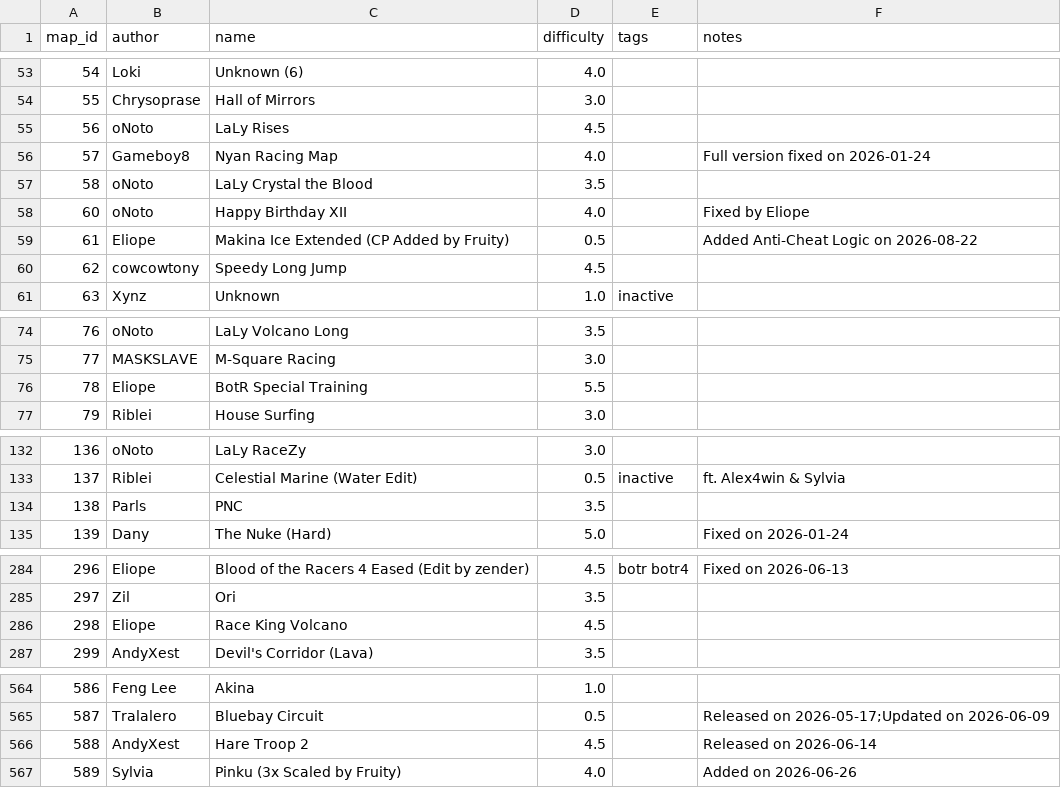
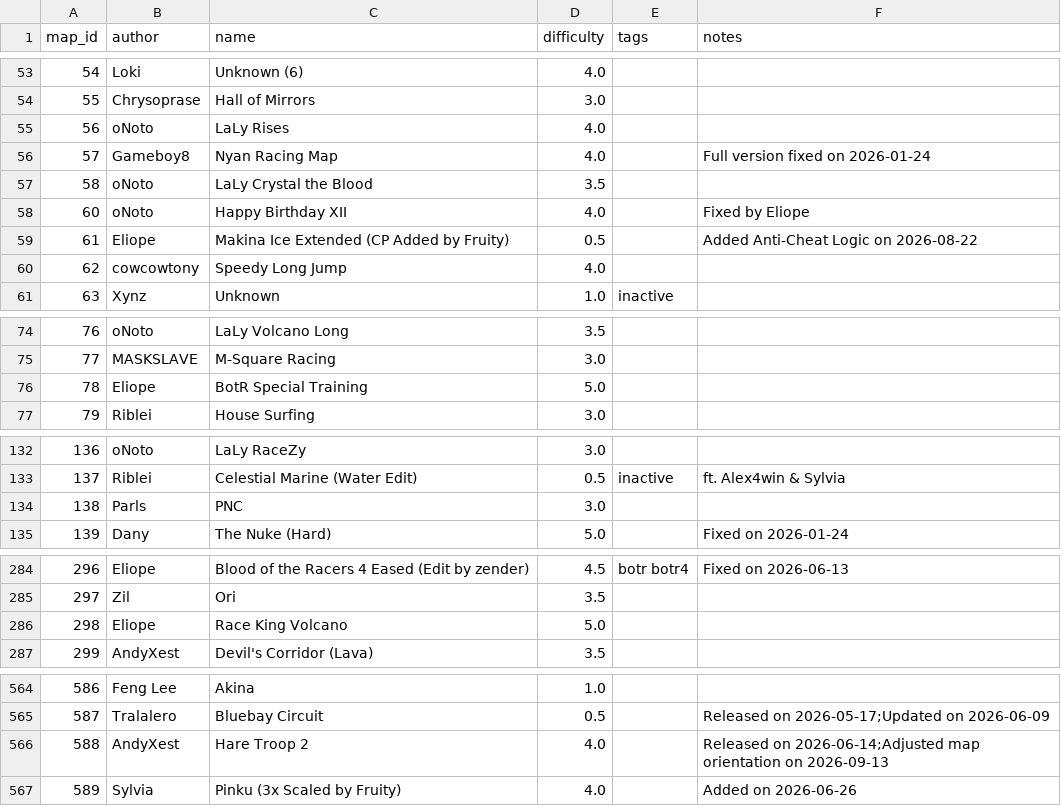
Before and after one commit to vv4t/Aottg2-Racing-Maps, a CSV file: maps.csv, drawn as a sheet; only a part is shown, gaps mark what is left out; the diff covers the shown part only.

Commit message:
Update maps.csv

```diff
--- a/maps.csv
+++ b/maps.csv
@@ -54,3 +54,3 @@ map_id|author|name|difficulty|tags|notes
 55|Chrysoprase|Hall of Mirrors|3.0||
-56|oNoto|LaLy Rises|4.5||
+56|oNoto|LaLy Rises|4.0||
 57|Gameboy8|Nyan Racing Map|4.0||Full version fixed on 2026-01-24
@@ -59,3 +59,3 @@ map_id|author|name|difficulty|tags|notes
 61|Eliope|Makina Ice Extended (CP Added by Fruity)|0.5||Added Anti-Cheat Logic on 2026-08-22
-62|cowcowtony|Speedy Long Jump|4.5||
+62|cowcowtony|Speedy Long Jump|4.0||
 63|Xynz|Unknown|1.0|inactive|
@@ -75,3 +75,3 @@ map_id|author|name|difficulty|tags|notes
 77|MASKSLAVE|M-Square Racing|3.0||
-78|Eliope|BotR Special Training|5.5||
+78|Eliope|BotR Special Training|5.0||
 79|Riblei|House Surfing|3.0||
@@ -133,3 +133,3 @@ map_id|author|name|difficulty|tags|notes
 137|Riblei|Celestial Marine (Water Edit)|0.5|inactive|ft. Alex4win & Sylvia
-138|Parls|PNC|3.5||
+138|Parls|PNC|3.0||
 139|Dany|The Nuke (Hard)|5.0||Fixed on 2026-01-24
@@ -285,3 +285,3 @@ map_id|author|name|difficulty|tags|notes
 297|Zil|Ori|3.5||
-298|Eliope|Race King Volcano|4.5||
+298|Eliope|Race King Volcano|5.0||
 299|AndyXest|Devil's Corridor (Lava)|3.5||
@@ -565,3 +565,3 @@ map_id|author|name|difficulty|tags|notes
 587|Tralalero|Bluebay Circuit|0.5||Released on 2026-05-17;Updated on 2026-06-09
-588|AndyXest|Hare Troop 2|4.5||Released on 2026-06-14
+588|AndyXest|Hare Troop 2|4.0||Released on 2026-06-14;Adjusted map orientation on 2026-09-13
 589|Sylvia|Pinku (3x Scaled by Fruity)|4.0||Added on 2026-06-26
```
Also changed, not shown: 3 edited cells elsewhere in this file.
